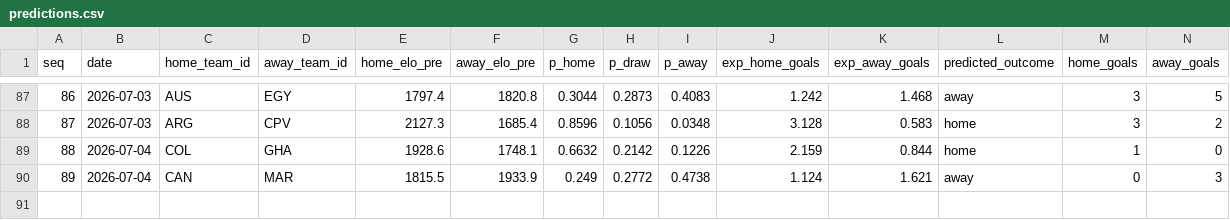
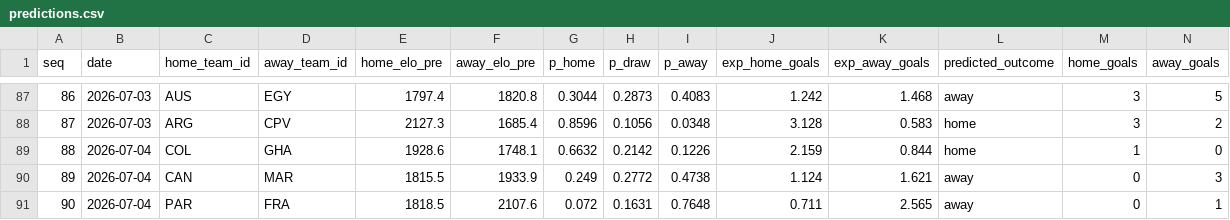
Before and after one commit to camh000/World-cup-predictor, a CSV file: data/predictions.csv, drawn as a sheet; only a part is shown, gaps mark what is left out; rows hold the shown columns only; the diff names each change by its address in the sheet, - before the commit and + after, or states it on an @@ line.

```diff
--- a/data/predictions.csv
+++ b/data/predictions.csv
+row 91: 90 | 2026-07-04 | PAR | FRA | 1818.5 | 2107.6 | 0.072 | 0.1631 | 0.7648 | 0.711 | 2.565 | away | 0 | 1
```
Also changed, not shown: data/ratings_history.csv, data/results.csv, 2 other files.
